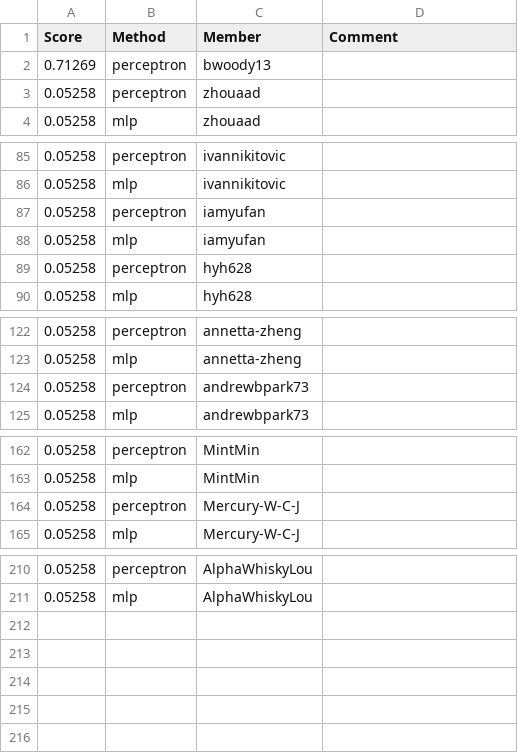
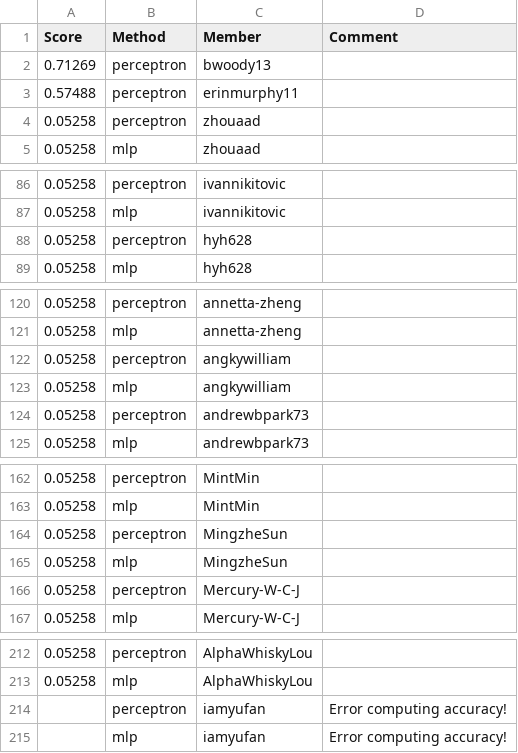
Before and after one commit to cornell-cs5740-sp24/leaderboards, a CSV file: a1/leaderboard_newsgroups.csv, drawn as a sheet; only a part is shown, gaps mark what is left out; removed rows and columns are numbered as before the commit, all else as after; the diff covers the shown part only; the diff names each change by its address in the sheet, - before the commit and + after, or states it on an @@ line.

Commit message:
Leaderboard Update

```diff
--- a/a1/leaderboard_newsgroups.csv
+++ b/a1/leaderboard_newsgroups.csv
+row 3: 0.57488 | perceptron | erinmurphy11
-row 87: 0.05258 | perceptron | iamyufan
-row 88: 0.05258 | mlp | iamyufan
+row 122: 0.05258 | perceptron | angkywilliam
+row 123: 0.05258 | mlp | angkywilliam
+row 164: 0.05258 | perceptron | MingzheSun
+row 165: 0.05258 | mlp | MingzheSun
+row 214:  | perceptron | iamyufan | Error computing accuracy!
+row 215:  | mlp | iamyufan | Error computing accuracy!
```
Also changed, not shown: 1 removed row elsewhere in this file.
